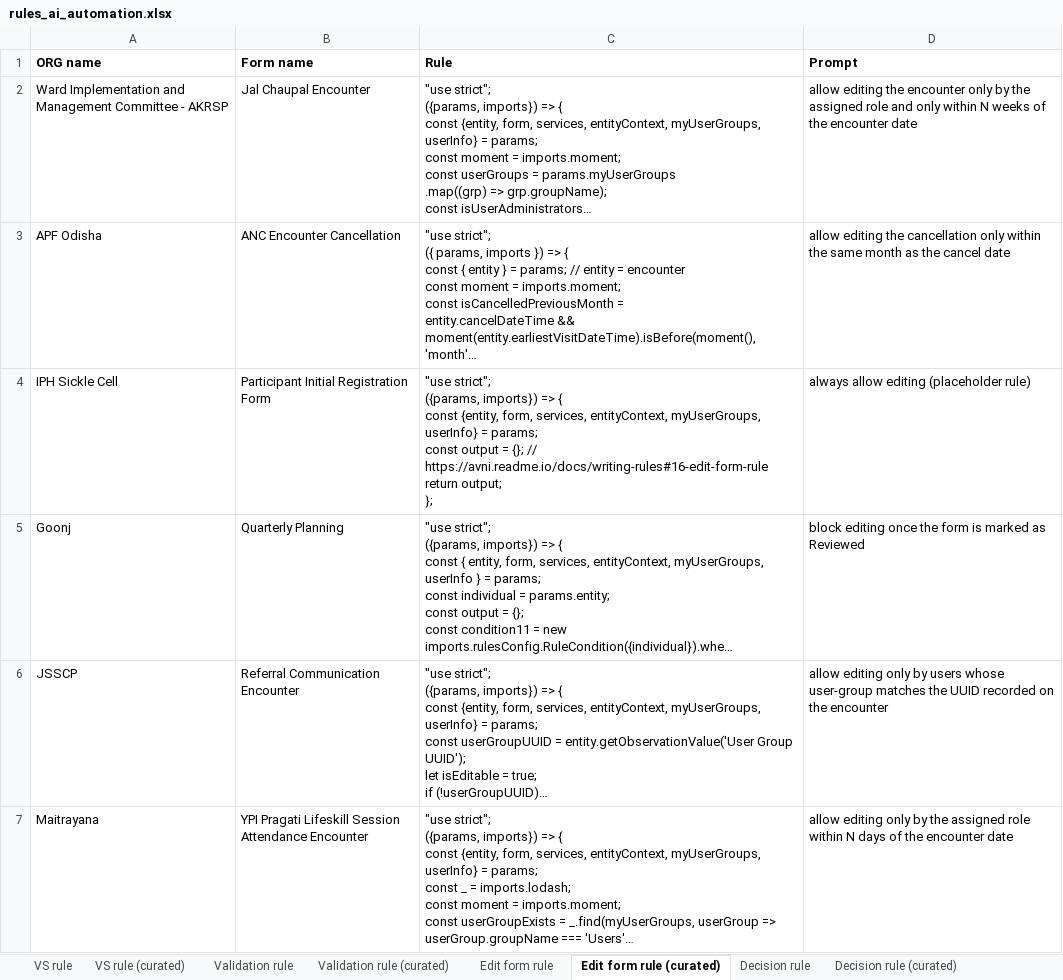
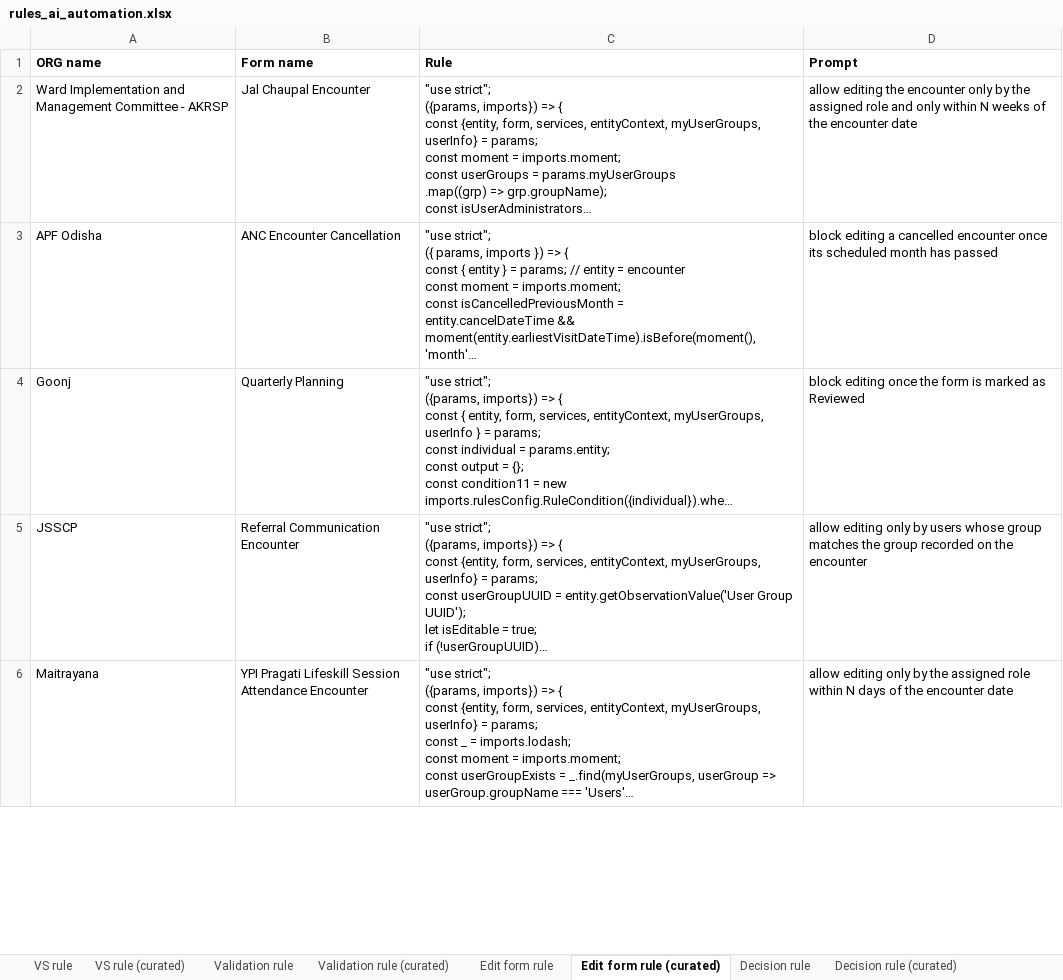
Before and after one commit to avniproject/avni-autopilot, an Excel workbook: requirements/rules_ai_automation.xlsx, sheet Edit form rule (curated), drawn as a sheet; only a part is shown; long unchanged cells end in …; values as stored, in another font and other column widths than the file's, no borders; removed rows and columns are numbered as before the commit, all else as after; ↵ is a line break in a cell; the diff covers the shown part only; the diff names each change by its address in the sheet, - before the commit and + after, or states it on an @@ line.

Commit message:
avniproject/avni-webapp#1780 | Refine dataset

```diff
--- a/requirements/rules_ai_automation.xlsx (sheet Edit form rule (curated))
+++ b/requirements/rules_ai_automation.xlsx (sheet Edit form rule (curated))
-D3 (Prompt): allow editing the cancellation only within the same month as the cancel date
+D3 (Prompt): block editing a cancelled encounter once its scheduled month has passed
-row 4: IPH Sickle Cell | Participant Initial Registration Form | "use strict"; ↵ ({params, imports}) => { ↵ const {entity, form, services, entityContext, myUserGroups, userInfo} = params; ↵ const output = {}; // https://avni.readme.io/docs/writing-rules#16-edit-form-rule ↵ return output; ↵ }; | always allow editing (placeholder rule)
-D5 (Prompt): …users whose user-group matches the UUID recorded on…
+D5 (Prompt): …users whose group matches the group recorded on…
```
Also changed, not shown: 2 edited cells elsewhere in this sheet, sheet Validation rule (curated), sheet Decision rule (curated), 4 other files.
